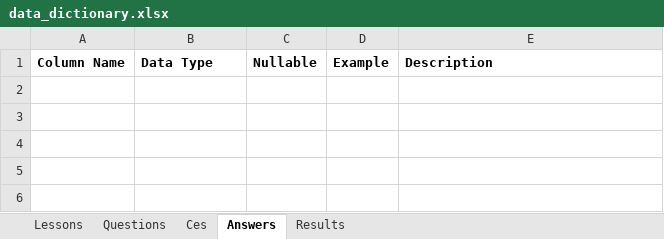
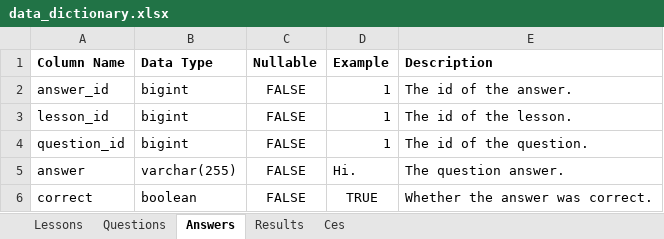
Before and after one commit to oislen/CzechTutor, an Excel workbook: doc/data_dictionary.xlsx, sheet Answers, drawn as a sheet; values as stored, in another font and other column widths than the file's, no borders; the diff names each change by its address in the sheet, - before the commit and + after, or states it on an @@ line.

```diff
--- a/doc/data_dictionary.xlsx (sheet Answers)
+++ b/doc/data_dictionary.xlsx (sheet Answers)
@@ sheet tab order changed: Lessons | Questions | Answers | Results | Ces @@
+row 2: answer_id | bigint | FALSE | 1 | The id of the answer.
+row 3: lesson_id | bigint | FALSE | 1 | The id of the lesson.
+row 4: question_id | bigint | FALSE | 1 | The id of the question.
+row 5: answer | varchar(255) | FALSE | Hi. | The question answer.
+row 6: correct | boolean | FALSE | TRUE | Whether the answer was correct.
```
Also changed, not shown: sheet Ces, sheet Results, sheet Questions.
